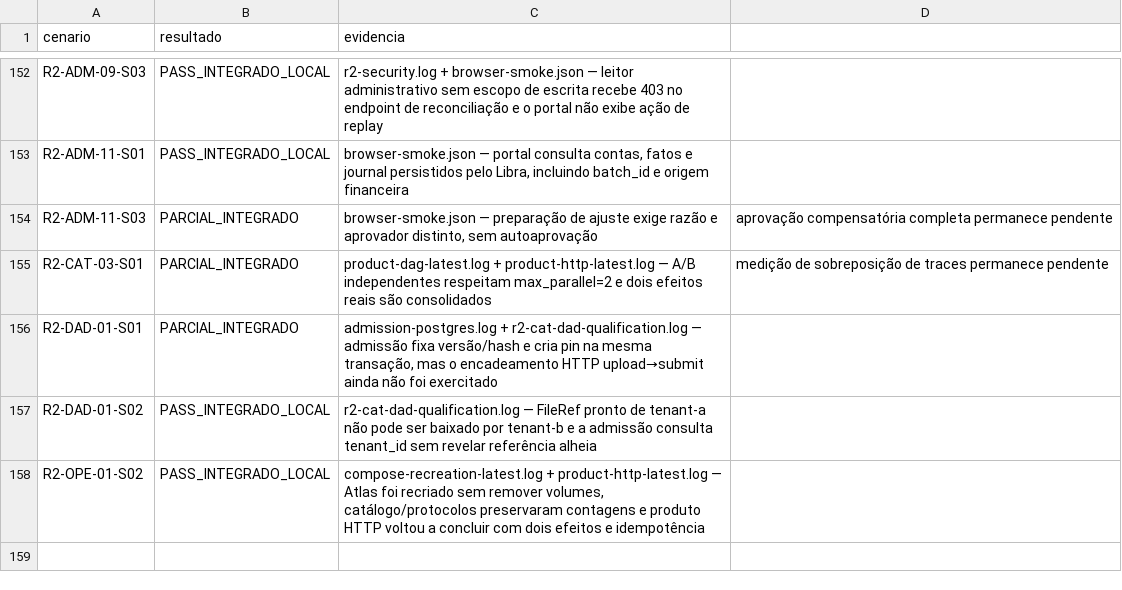
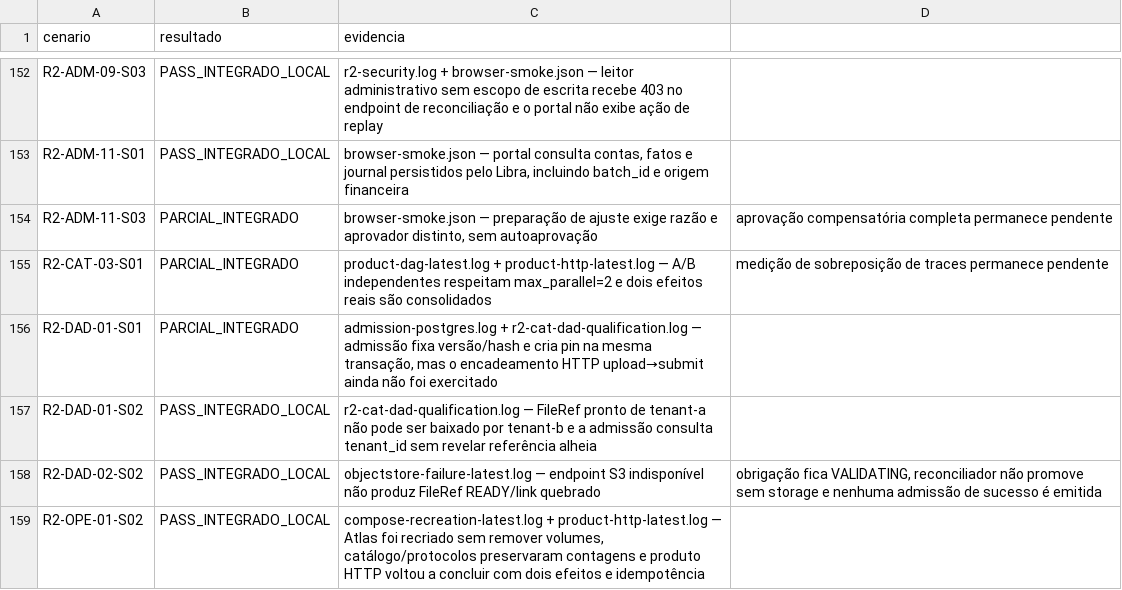
Before and after one commit to leandroclf/ai-hub, a CSV file: docs/reviews/2026-09-09-r4/implementation/SCENARIO_RESULTS.csv, drawn as a sheet; only a part is shown, gaps mark what is left out; the diff names each change by its address in the sheet, - before the commit and + after, or states it on an @@ line.

Commit message:
test(objetos): qualifica falha de custodia no S3
Contexto: uma falha entre a obrigação durável e o storage não pode produzir FileRef READY nem sucesso com link quebrado.

Impacto: a prova mantém a obrigação VALIDATING, impede promoção do reconciliador sem objeto confirmado e preserva a ausência de sucesso fictício.

```diff
--- a/docs/reviews/2026-09-09-r4/implementation/SCENARIO_RESULTS.csv
+++ b/docs/reviews/2026-09-09-r4/implementation/SCENARIO_RESULTS.csv
+row 158: R2-DAD-02-S02 | PASS_INTEGRADO_LOCAL | objectstore-failure-latest.log — endpoint S3 indisponível não produz FileRef READY/link quebrado | obrigação fica VALIDATING, reconciliador não promove sem storage e nenhuma admissão de sucesso é emitida
```
Also changed, not shown: docs/reviews/2026-09-09-r4/implementation/RESULT-MATRIX-732-CENARIOS.csv, 5 other files.
